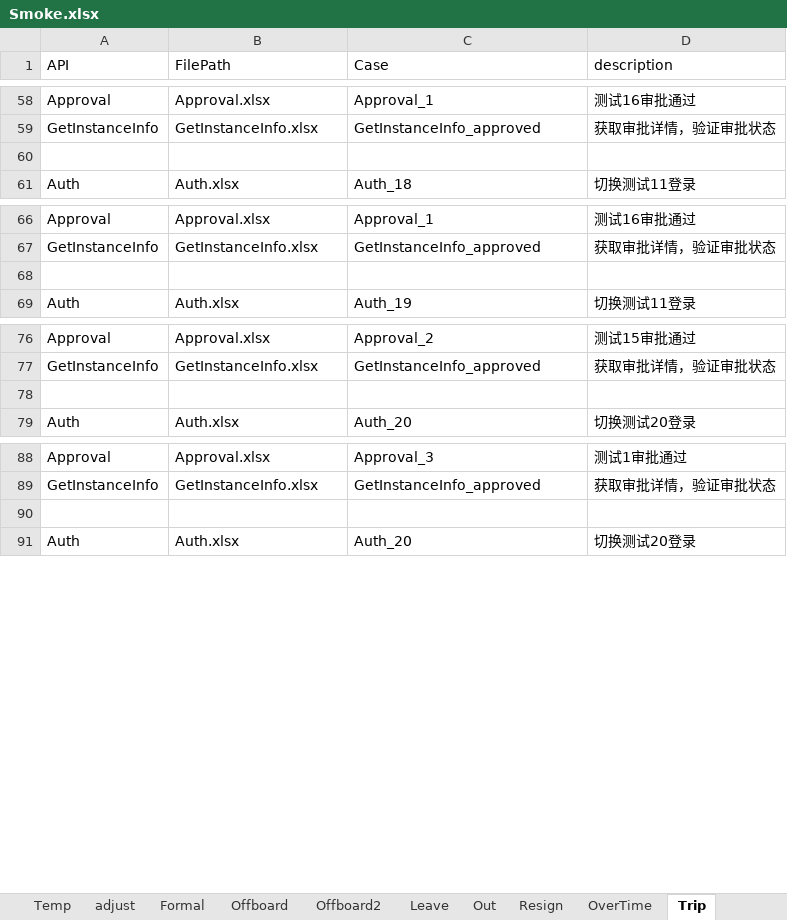
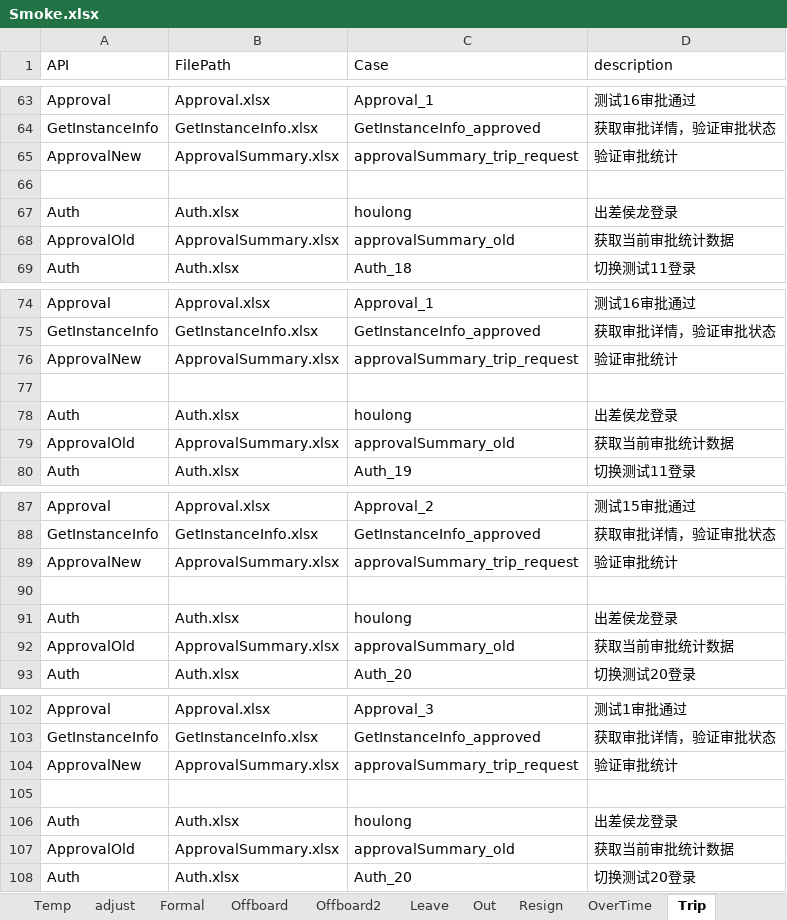
Before and after one commit to GuchenLanyue/QiFeiApi, an Excel workbook: sources/case/Smoke.xlsx, sheet Trip, drawn as a sheet; only a part is shown, gaps mark what is left out; values as stored, in another font and other column widths than the file's, no borders; the diff covers the shown part only; the diff names each change by its address in the sheet, - before the commit and + after, or states it on an @@ line.

```diff
--- a/sources/case/Smoke.xlsx (sheet Trip)
+++ b/sources/case/Smoke.xlsx (sheet Trip)
+row 65: ApprovalNew | ApprovalSummary.xlsx | approvalSummary_trip_request | 验证审批统计
+row 67: Auth | Auth.xlsx | houlong | 出差侯龙登录
+row 68: ApprovalOld | ApprovalSummary.xlsx | approvalSummary_old | 获取当前审批统计数据
+row 76: ApprovalNew | ApprovalSummary.xlsx | approvalSummary_trip_request | 验证审批统计
+row 78: Auth | Auth.xlsx | houlong | 出差侯龙登录
+row 79: ApprovalOld | ApprovalSummary.xlsx | approvalSummary_old | 获取当前审批统计数据
+row 89: ApprovalNew | ApprovalSummary.xlsx | approvalSummary_trip_request | 验证审批统计
+row 91: Auth | Auth.xlsx | houlong | 出差侯龙登录
+row 92: ApprovalOld | ApprovalSummary.xlsx | approvalSummary_old | 获取当前审批统计数据
+row 104: ApprovalNew | ApprovalSummary.xlsx | approvalSummary_trip_request | 验证审批统计
+row 106: Auth | Auth.xlsx | houlong | 出差侯龙登录
+row 107: ApprovalOld | ApprovalSummary.xlsx | approvalSummary_old | 获取当前审批统计数据
```
Also changed, not shown: 6 added rows elsewhere in this sheet, sheet reimbursement, sheet payment, sheet Out, sheet Materialget, sheet Resign, sheet Contract, 1 more sheet, sources/case/ProjectRequest.xlsx, sources/case/RequestTransfer.xlsx, 9 other files.
